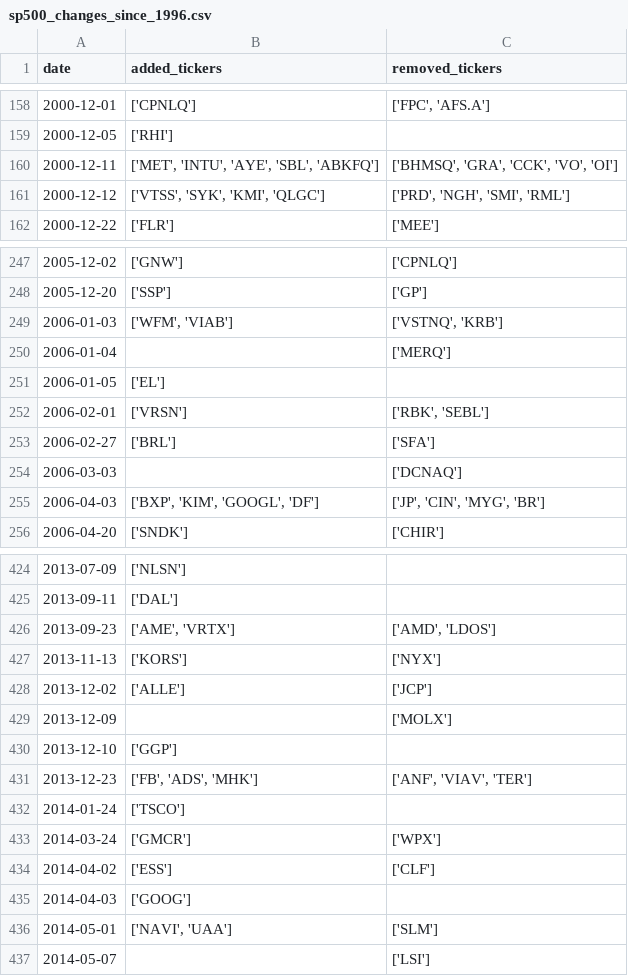
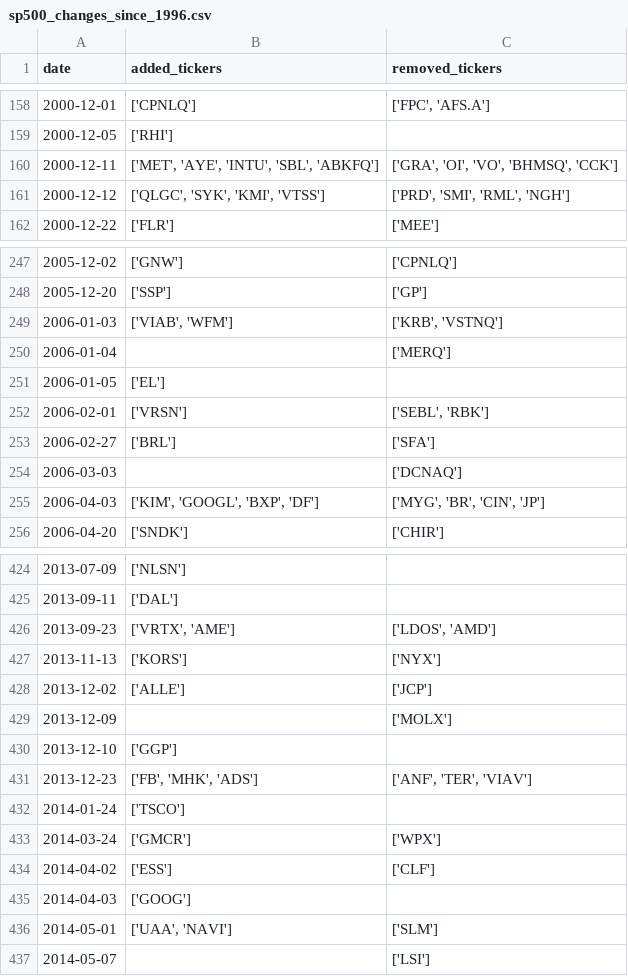
Before and after one commit to chinobing/historical_sp500_constituents, a CSV file: sp500_changes_since_1996.csv, drawn as a sheet; only a part is shown, gaps mark what is left out; the diff covers the shown part only.

```diff
--- a/sp500_changes_since_1996.csv
+++ b/sp500_changes_since_1996.csv
@@ -159,4 +159,4 @@ date,added_tickers,removed_tickers
 2000-12-05,['RHI'],
-2000-12-11,"['MET', 'INTU', 'AYE', 'SBL', 'ABKFQ']","['BHMSQ', 'GRA', 'CCK', 'VO', 'OI']"
-2000-12-12,"['VTSS', 'SYK', 'KMI', 'QLGC']","['PRD', 'NGH', 'SMI', 'RML']"
+2000-12-11,"['MET', 'AYE', 'INTU', 'SBL', 'ABKFQ']","['GRA', 'OI', 'VO', 'BHMSQ', 'CCK']"
+2000-12-12,"['QLGC', 'SYK', 'KMI', 'VTSS']","['PRD', 'SMI', 'RML', 'NGH']"
 2000-12-22,['FLR'],['MEE']
@@ -248,9 +248,9 @@ date,added_tickers,removed_tickers
 2005-12-20,['SSP'],['GP']
-2006-01-03,"['WFM', 'VIAB']","['VSTNQ', 'KRB']"
+2006-01-03,"['VIAB', 'WFM']","['KRB', 'VSTNQ']"
 2006-01-04,,['MERQ']
 2006-01-05,['EL'],
-2006-02-01,['VRSN'],"['RBK', 'SEBL']"
+2006-02-01,['VRSN'],"['SEBL', 'RBK']"
 2006-02-27,['BRL'],['SFA']
 2006-03-03,,['DCNAQ']
-2006-04-03,"['BXP', 'KIM', 'GOOGL', 'DF']","['JP', 'CIN', 'MYG', 'BR']"
+2006-04-03,"['KIM', 'GOOGL', 'BXP', 'DF']","['MYG', 'BR', 'CIN', 'JP']"
 2006-04-20,['SNDK'],['CHIR']
@@ -425,3 +425,3 @@ date,added_tickers,removed_tickers
 2013-09-11,['DAL'],
-2013-09-23,"['AME', 'VRTX']","['AMD', 'LDOS']"
+2013-09-23,"['VRTX', 'AME']","['LDOS', 'AMD']"
 2013-11-13,['KORS'],['NYX']
@@ -430,3 +430,3 @@ date,added_tickers,removed_tickers
 2013-12-10,['GGP'],
-2013-12-23,"['FB', 'ADS', 'MHK']","['ANF', 'VIAV', 'TER']"
+2013-12-23,"['FB', 'MHK', 'ADS']","['ANF', 'TER', 'VIAV']"
 2014-01-24,['TSCO'],
@@ -435,3 +435,3 @@ date,added_tickers,removed_tickers
 2014-04-03,['GOOG'],
-2014-05-01,"['NAVI', 'UAA']",['SLM']
+2014-05-01,"['UAA', 'NAVI']",['SLM']
 2014-05-07,,['LSI']
```
Also changed, not shown: 101 edited cells elsewhere in this file, sp500_constituents.csv, 1 other file.
